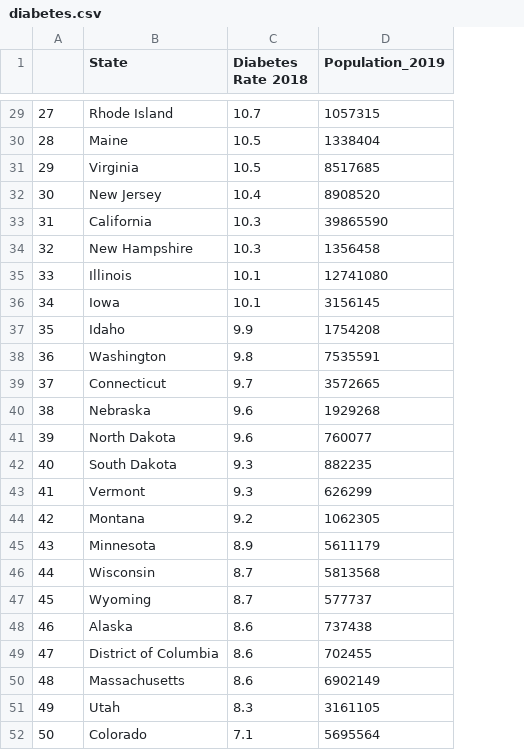
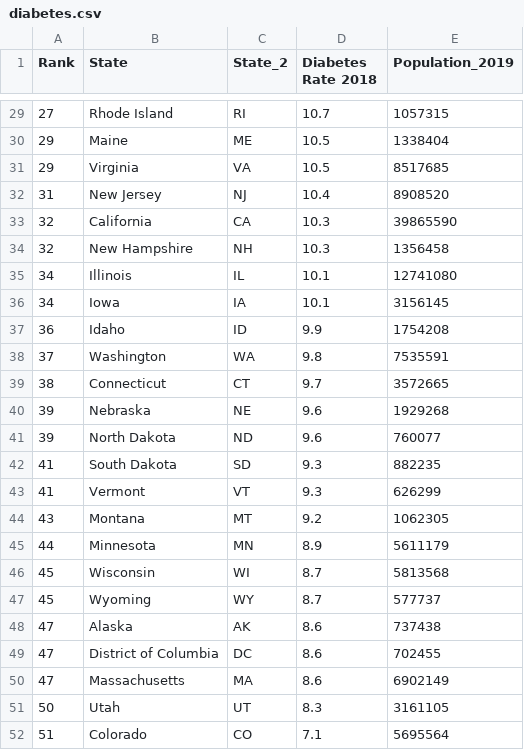
Before and after one commit to jsialcalde/Project2_CandyStore, a CSV file: website/static/diabetes.csv, drawn as a sheet; only a part is shown, gaps mark what is left out; the diff covers the shown part only; the diff names each change by its address in the sheet, - before the commit and + after, or states it on an @@ line.

```diff
--- a/website/static/diabetes.csv
+++ b/website/static/diabetes.csv
+column C (State_2), rows 29-52: RI | ME | VA | NJ | CA | NH | IL | IA | ID | WA | CT | NE | ND | SD | VT | MT | MN | WI | WY | AK | DC | MA | UT | CO
-A1: (empty)
+A1: Rank
-A30 (Rank): 28
+A30 (Rank): 29
-A32 (Rank): 30
+A32 (Rank): 31
-A33 (Rank): 31
+A33 (Rank): 32
-A35 (Rank): 33
+A35 (Rank): 34
-A37 (Rank): 35
+A37 (Rank): 36
-A38 (Rank): 36
+A38 (Rank): 37
-A39 (Rank): 37
+A39 (Rank): 38
-A40 (Rank): 38
+A40 (Rank): 39
-A42 (Rank): 40
+A42 (Rank): 41
-A44 (Rank): 42
+A44 (Rank): 43
-A45 (Rank): 43
+A45 (Rank): 44
-A46 (Rank): 44
+A46 (Rank): 45
-A48 (Rank): 46
+A48 (Rank): 47
-A50 (Rank): 48
+A50 (Rank): 47
-A51 (Rank): 49
+A51 (Rank): 50
-A52 (Rank): 50
+A52 (Rank): 51
```
Also changed, not shown: 24 edited cells elsewhere in this file, website/static/candy.csv, 8 other files.
